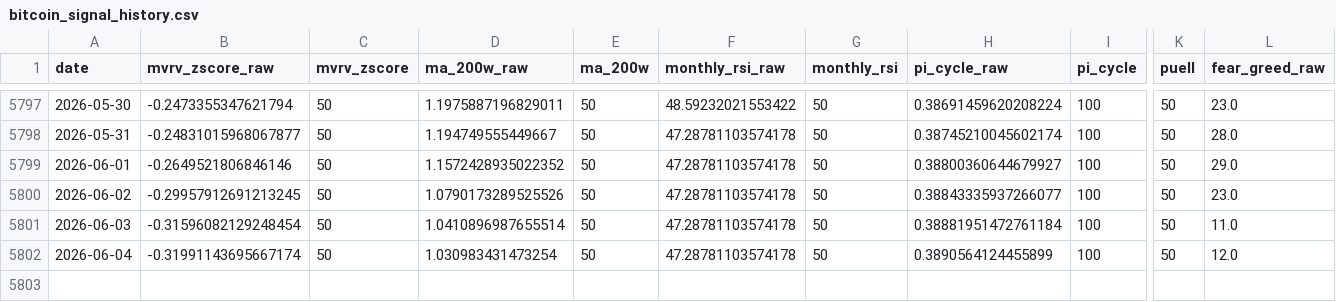
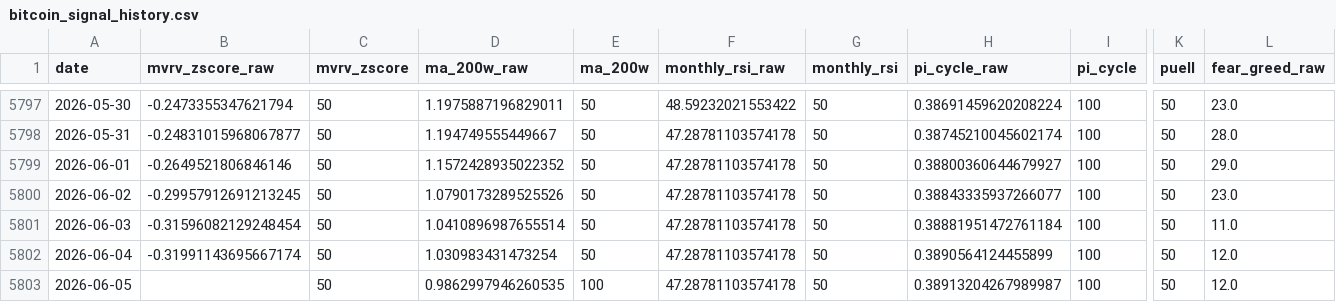
Before and after one commit to MeYoGui/fbtc-timing, a CSV file: data/bitcoin_signal_history.csv, drawn as a sheet; only a part is shown, gaps mark what is left out; rows hold the shown columns only; the diff names each change by its address in the sheet, - before the commit and + after, or states it on an @@ line.

```diff
--- a/data/bitcoin_signal_history.csv
+++ b/data/bitcoin_signal_history.csv
+row 5803: 2026-06-05 |  | 50 | 0.9862997946260535 | 100 | 47.28781103574178 | 50 | 0.38913204267989987 | 100 | 50 | 12.0
```
Also changed, not shown: data/bitcoin_history.csv, data/ethereum_history.csv, 6 other files.
